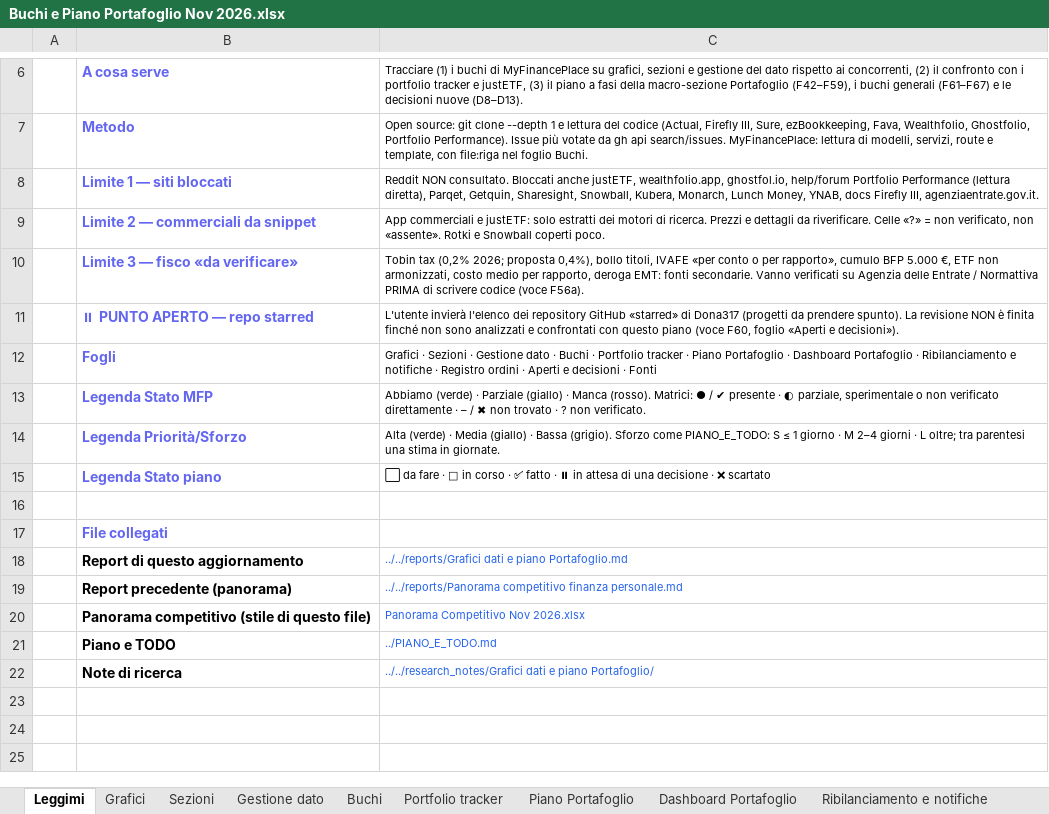
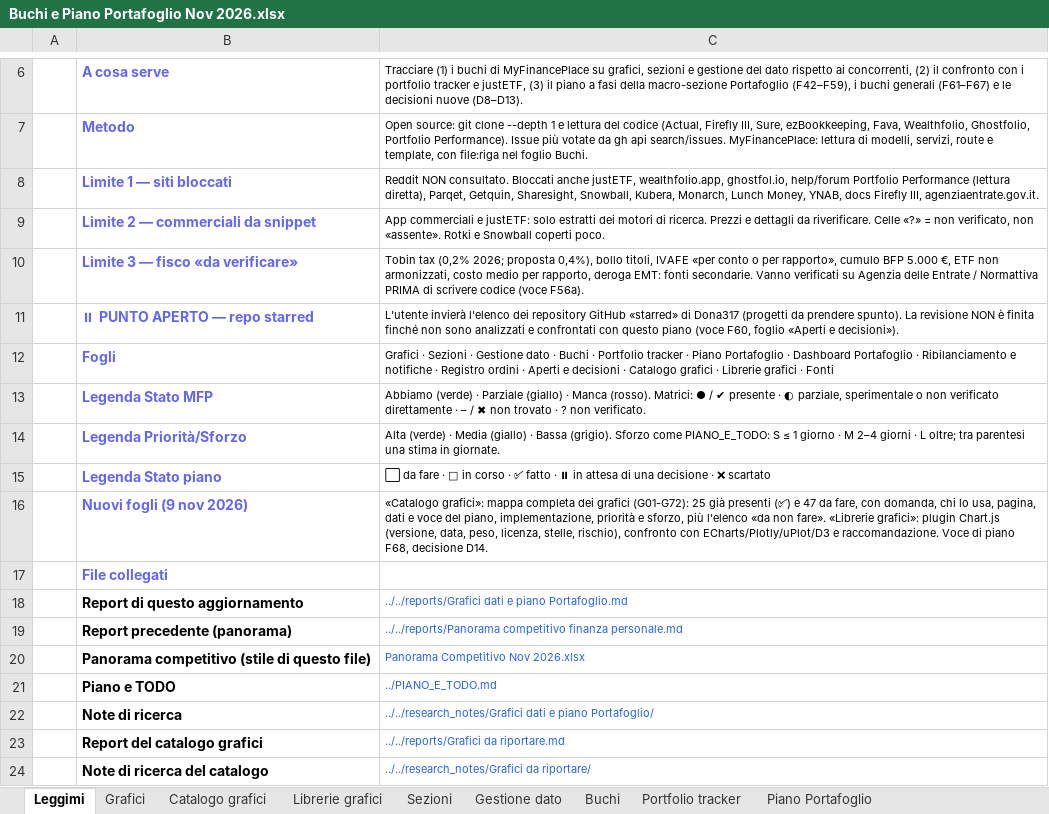
Before and after one commit to Dona317/MyFinancePlace, an Excel workbook: docs/Strategy and Business/Buchi e Piano Portafoglio Nov 2026.xlsx, sheet Leggimi, drawn as a sheet; only a part is shown, gaps mark what is left out; values as stored, in another font and other column widths than the file's, no borders; the diff names each change by its address in the sheet, - before the commit and + after, or states it on an @@ line.

```diff
--- a/docs/Strategy and Business/Buchi e Piano Portafoglio Nov 2026.xlsx (sheet Leggimi)
+++ b/docs/Strategy and Business/Buchi e Piano Portafoglio Nov 2026.xlsx (sheet Leggimi)
+sheet tab: Catalogo grafici
+sheet tab: Librerie grafici
-C12: …decisioni · Fonti
+C12: …decisioni · Catalogo grafici · Librerie grafici · Fonti
-row 16: (empty)
+row 16:  | Nuovi fogli (9 nov 2026) | «Catalogo grafici»: mappa completa dei grafici (G01-G72): 25 già presenti (✅) e 47 da fare, con domanda, chi lo usa, pagina, dati e voce del piano, implementazione, priorità e sforzo, più l'elenco «da non fare». «Librerie grafici»: plugin Chart.js (versione, data, peso, licenza, stelle, rischio), confronto con ECharts/Plotly/uPlot/D3 e raccomandazione. Voce di piano F68, decisione D14.
+row 23:  | Report del catalogo grafici | ../../reports/Grafici da riportare.md
+row 24:  | Note di ricerca del catalogo | ../../research_notes/Grafici da riportare/
```
Also changed, not shown: sheet Fonti, 2 other files.
